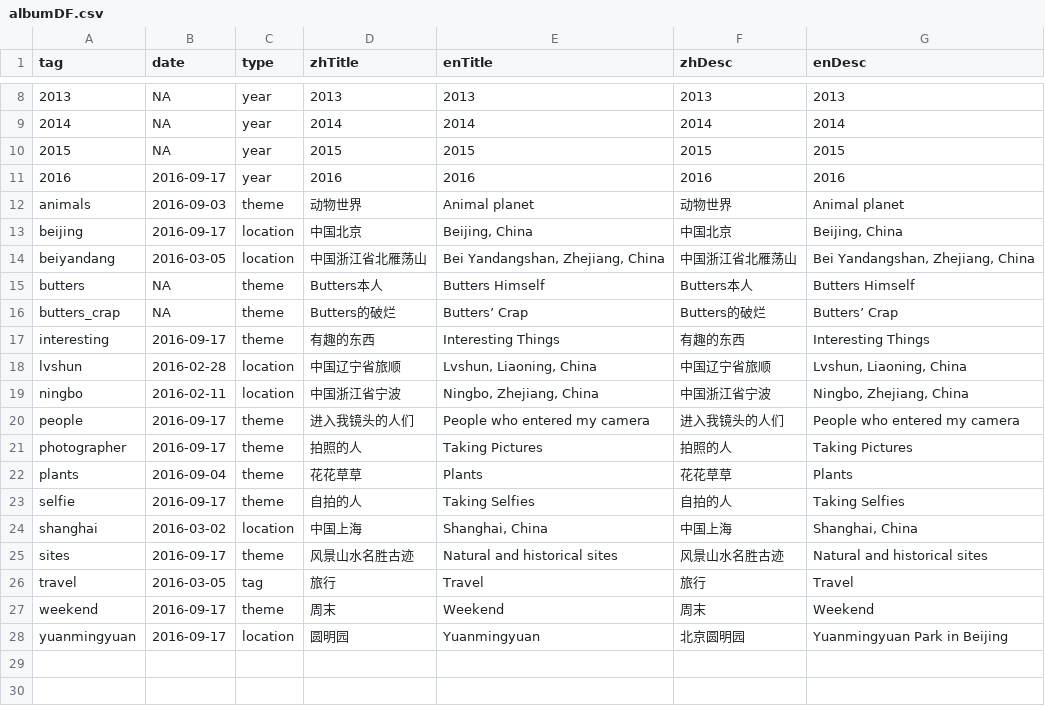
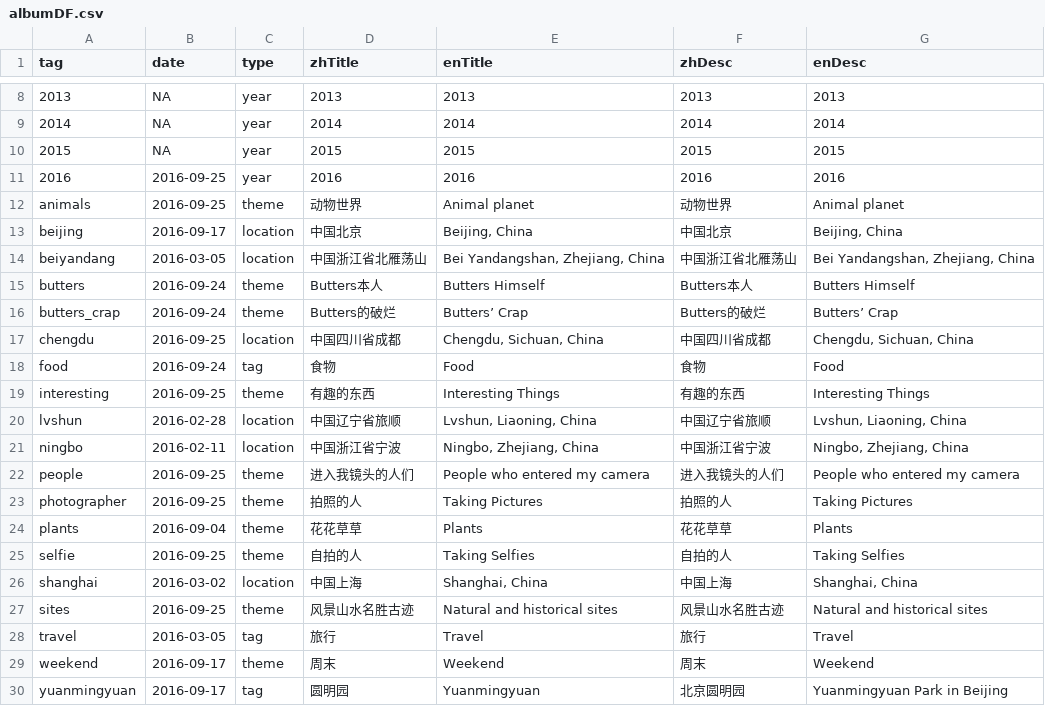
Before and after one commit to wangguansong/wangguansong.github.io, a CSV file: database/albumDF.csv, drawn as a sheet; only a part is shown, gaps mark what is left out.

```diff
--- a/database/albumDF.csv
+++ b/database/albumDF.csv
@@ -10,19 +10,21 @@ tag,date,type,zhTitle,enTitle,zhDesc,enDesc
 2015,NA,year,2015,2015,2015,2015
-2016,2016-09-17,year,2016,2016,2016,2016
-animals,2016-09-03,theme,动物世界,Animal planet,动物世界,Animal planet
+2016,2016-09-25,year,2016,2016,2016,2016
+animals,2016-09-25,theme,动物世界,Animal planet,动物世界,Animal planet
 beijing,2016-09-17,location,中国北京,"Beijing, China",中国北京,"Beijing, China"
 beiyandang,2016-03-05,location,中国浙江省北雁荡山,"Bei Yandangshan, Zhejiang, China",中国浙江省北雁荡山,"Bei Yandangshan, Zhejiang, China"
-butters,NA,theme,Butters本人,Butters Himself,Butters本人,Butters Himself
-butters_crap,NA,theme,Butters的破烂,Butters’ Crap,Butters的破烂,Butters’ Crap
-interesting,2016-09-17,theme,有趣的东西,Interesting Things,有趣的东西,Interesting Things
+butters,2016-09-24,theme,Butters本人,Butters Himself,Butters本人,Butters Himself
+butters_crap,2016-09-24,theme,Butters的破烂,Butters’ Crap,Butters的破烂,Butters’ Crap
+chengdu,2016-09-25,location,中国四川省成都,"Chengdu, Sichuan, China",中国四川省成都,"Chengdu, Sichuan, China"
+food,2016-09-24,tag,食物,Food,食物,Food
+interesting,2016-09-25,theme,有趣的东西,Interesting Things,有趣的东西,Interesting Things
 lvshun,2016-02-28,location,中国辽宁省旅顺,"Lvshun, Liaoning, China",中国辽宁省旅顺,"Lvshun, Liaoning, China"
 ningbo,2016-02-11,location,中国浙江省宁波,"Ningbo, Zhejiang, China",中国浙江省宁波,"Ningbo, Zhejiang, China"
-people,2016-09-17,theme,进入我镜头的人们,People who entered my camera,进入我镜头的人们,People who entered my camera
-photographer,2016-09-17,theme,拍照的人,Taking Pictures,拍照的人,Taking Pictures
+people,2016-09-25,theme,进入我镜头的人们,People who entered my camera,进入我镜头的人们,People who entered my camera
+photographer,2016-09-25,theme,拍照的人,Taking Pictures,拍照的人,Taking Pictures
 plants,2016-09-04,theme,花花草草,Plants,花花草草,Plants
-selfie,2016-09-17,theme,自拍的人,Taking Selfies,自拍的人,Taking Selfies
+selfie,2016-09-25,theme,自拍的人,Taking Selfies,自拍的人,Taking Selfies
 shanghai,2016-03-02,location,中国上海,"Shanghai, China",中国上海,"Shanghai, China"
-sites,2016-09-17,theme,风景山水名胜古迹,Natural and historical sites,风景山水名胜古迹,Natural and historical sites
+sites,2016-09-25,theme,风景山水名胜古迹,Natural and historical sites,风景山水名胜古迹,Natural and historical sites
 travel,2016-03-05,tag,旅行,Travel,旅行,Travel
 weekend,2016-09-17,theme,周末,Weekend,周末,Weekend
-yuanmingyuan,2016-09-17,location,圆明园,Yuanmingyuan,北京圆明园,Yuanmingyuan Park in Beijing
+yuanmingyuan,2016-09-17,tag,圆明园,Yuanmingyuan,北京圆明园,Yuanmingyuan Park in Beijing
```
Also changed, not shown: database/blogDF.csv, database/photoDF.csv, 38 other files.
